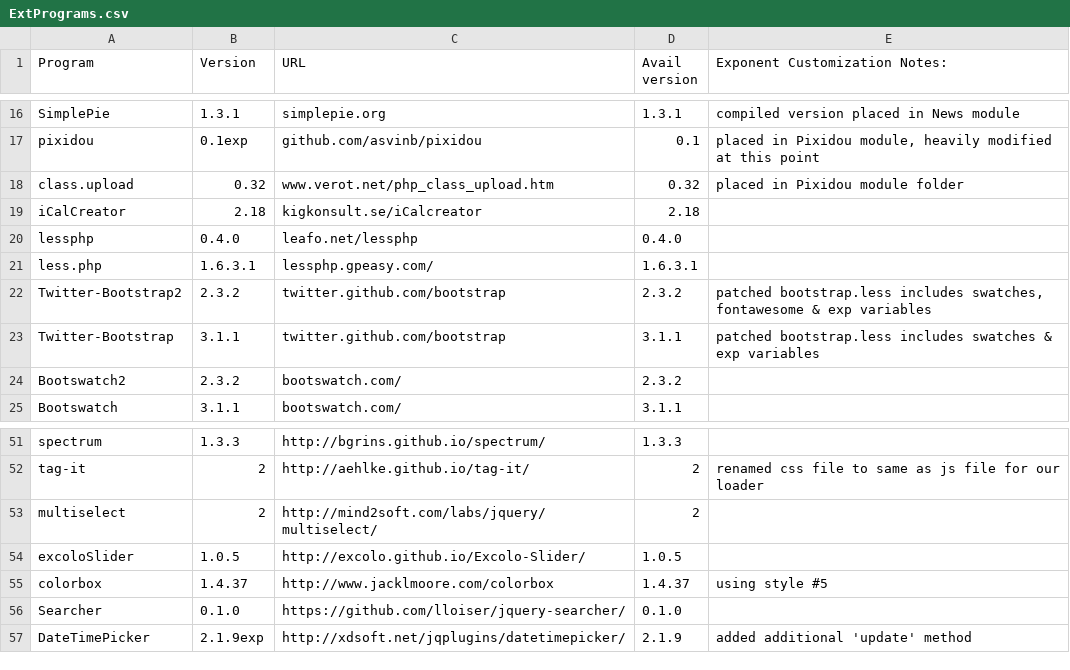
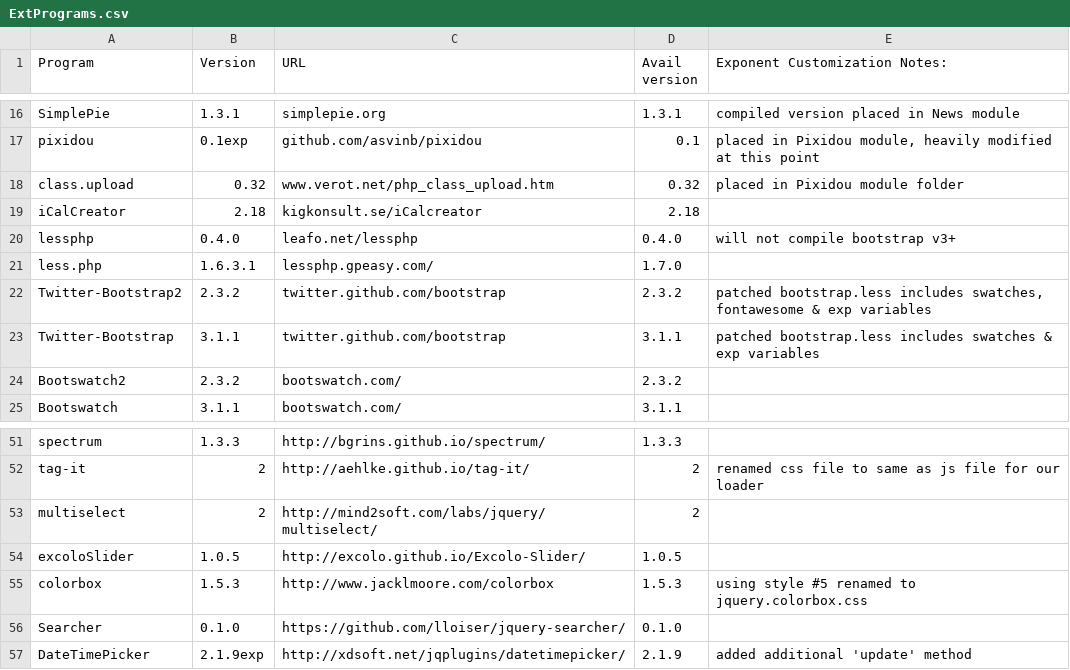
Before and after one commit to exponentcms/exponent-cms, a CSV file: external/ExtPrograms.csv, drawn as a sheet; only a part is shown, gaps mark what is left out.

Commit message:
Updates colorbox lightbox to v1.5.3 and adds some minor tweaks to elFinder moving our language files to /framework folder

```diff
--- a/external/ExtPrograms.csv
+++ b/external/ExtPrograms.csv
@@ -19,4 +19,4 @@ class.upload,0.32,www.verot.net/php_class_upload.htm,0.32,placed in Pixidou modu
 iCalCreator,2.18,kigkonsult.se/iCalcreator,2.18,
-lessphp,0.4.0,leafo.net/lessphp,0.4.0,
-less.php,1.6.3.1,lessphp.gpeasy.com/,1.6.3.1,
+lessphp,0.4.0,leafo.net/lessphp,0.4.0,will not compile bootstrap v3+
+less.php,1.6.3.1,lessphp.gpeasy.com/,1.7.0,
 Twitter-Bootstrap2,2.3.2,twitter.github.com/bootstrap,2.3.2,"patched bootstrap.less includes swatches, fontawesome & exp variables"
@@ -54,3 +54,3 @@ multiselect,2,http://mind2soft.com/labs/jquery/multiselect/,2,
 excoloSlider,1.0.5,http://excolo.github.io/Excolo-Slider/,1.0.5,
-colorbox,1.4.37,http://www.jacklmoore.com/colorbox,1.4.37,using style #5
+colorbox,1.5.3,http://www.jacklmoore.com/colorbox,1.5.3,using style #5 renamed to jquery.colorbox.css
 Searcher,0.1.0,https://github.com/lloiser/jquery-searcher/,0.1.0,
```
Also changed, not shown: 17 other files.
